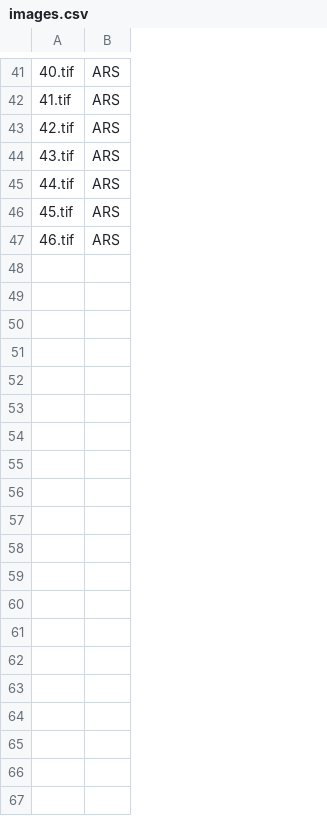
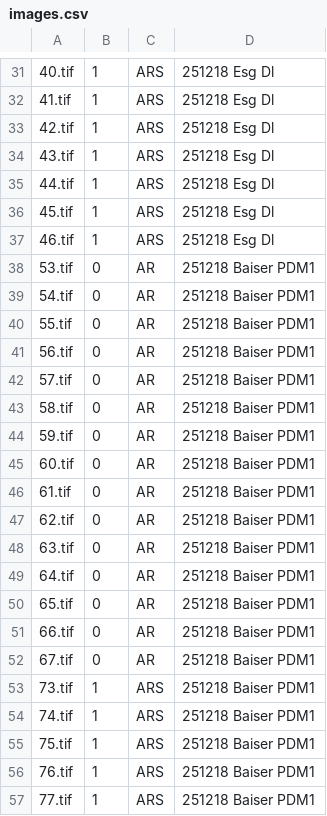
Before and after one commit to jason-morgan84/image-classification-clones, a CSV file: samples/images.csv, drawn as a sheet; only a part is shown, gaps mark what is left out; the diff covers the shown part only; the diff names each change by its address in the sheet, - before the commit and + after, or states it on an @@ line.

```diff
--- a/samples/images.csv
+++ b/samples/images.csv
+column B, rows 31-37: all 1
+column D, rows 31-37: all 251218 Esg Dl
+row 38: 53.tif | 0 | AR | 251218 Baiser PDM1
+row 39: 54.tif | 0 | AR | 251218 Baiser PDM1
+row 40: 55.tif | 0 | AR | 251218 Baiser PDM1
+row 41: 56.tif | 0 | AR | 251218 Baiser PDM1
+row 42: 57.tif | 0 | AR | 251218 Baiser PDM1
+row 43: 58.tif | 0 | AR | 251218 Baiser PDM1
+row 44: 59.tif | 0 | AR | 251218 Baiser PDM1
+row 45: 60.tif | 0 | AR | 251218 Baiser PDM1
+row 46: 61.tif | 0 | AR | 251218 Baiser PDM1
+row 47: 62.tif | 0 | AR | 251218 Baiser PDM1
+row 48: 63.tif | 0 | AR | 251218 Baiser PDM1
+row 49: 64.tif | 0 | AR | 251218 Baiser PDM1
+row 50: 65.tif | 0 | AR | 251218 Baiser PDM1
+row 51: 66.tif | 0 | AR | 251218 Baiser PDM1
+row 52: 67.tif | 0 | AR | 251218 Baiser PDM1
+row 53: 73.tif | 1 | ARS | 251218 Baiser PDM1
+row 54: 74.tif | 1 | ARS | 251218 Baiser PDM1
+row 55: 75.tif | 1 | ARS | 251218 Baiser PDM1
+row 56: 76.tif | 1 | ARS | 251218 Baiser PDM1
+row 57: 77.tif | 1 | ARS | 251218 Baiser PDM1
```
Also changed, not shown: 14 added rows and 10 removed rows elsewhere in this file, 59 other files.
